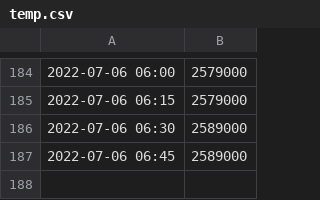
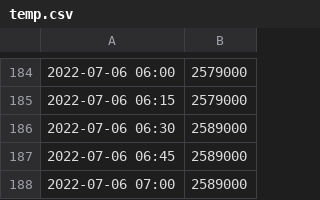
Before and after one commit to evesdropper/fund-vis-v2, a CSV file: saved/temp.csv, drawn as a sheet; only a part is shown, gaps mark what is left out; the diff names each change by its address in the sheet, - before the commit and + after, or states it on an @@ line.

Commit message:
add entry at 2022-07-06 00:00:02

```diff
--- a/saved/temp.csv
+++ b/saved/temp.csv
+row 188: 2022-07-06 07:00 | 2589000
```
